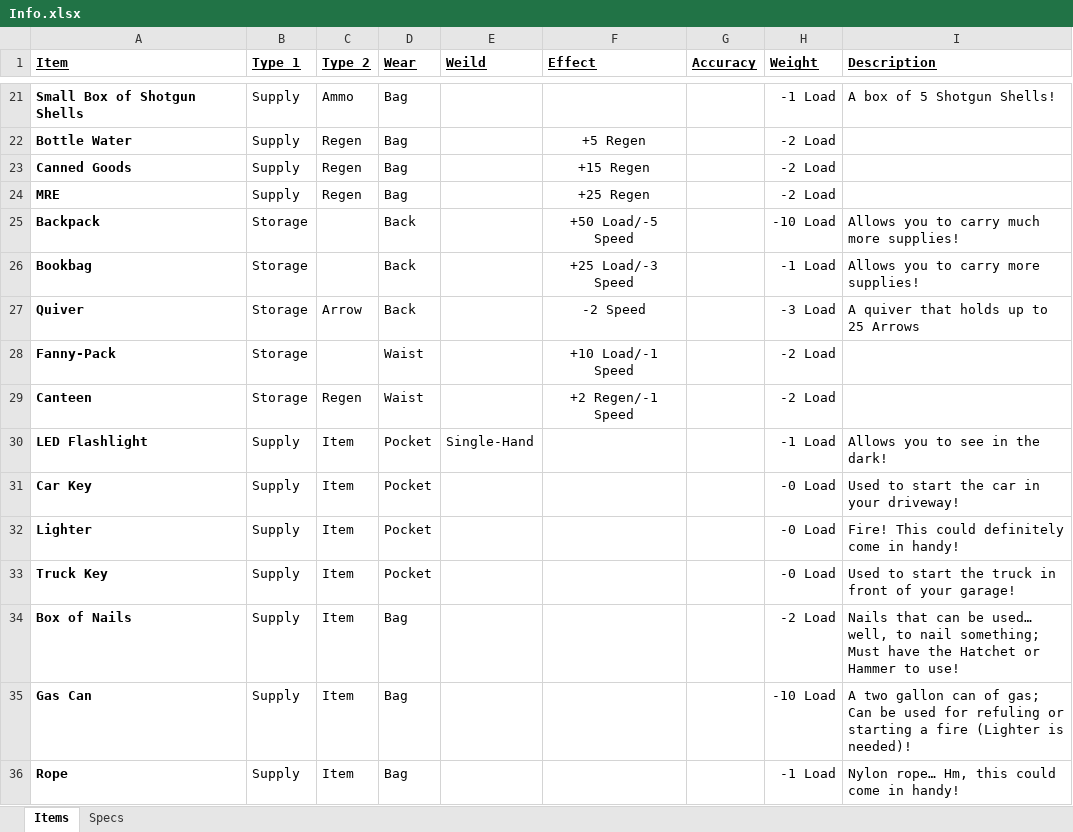
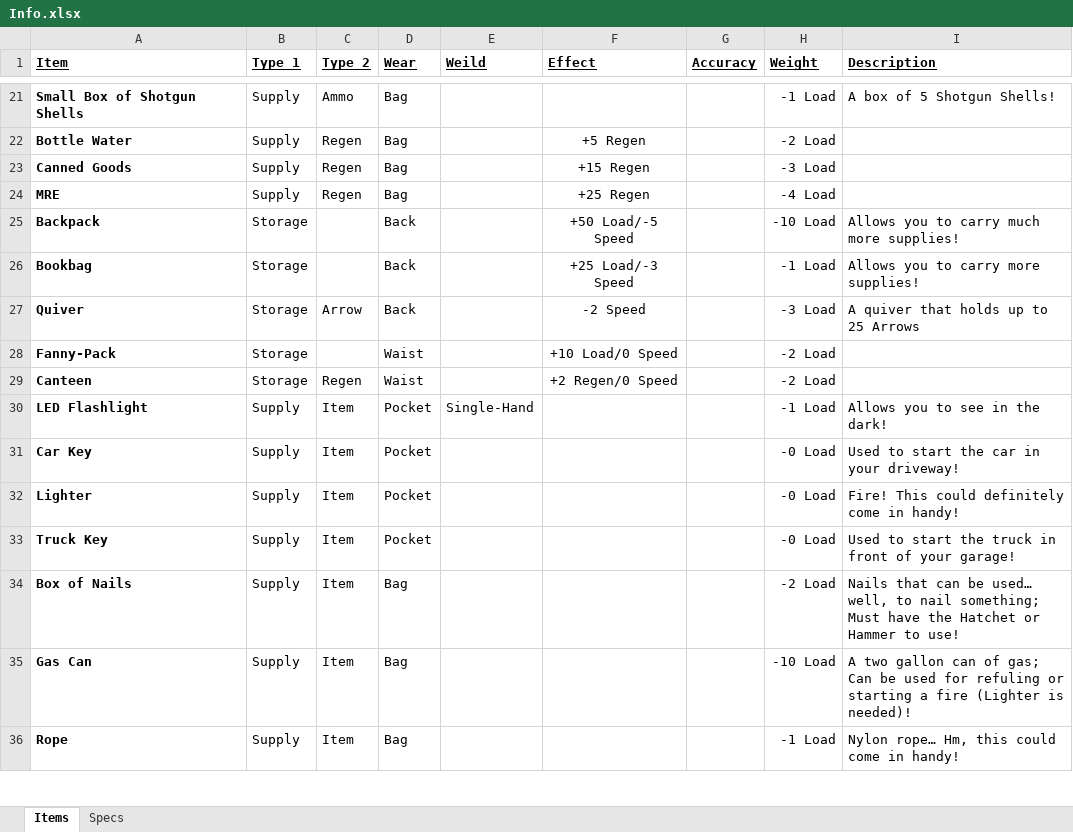
Before and after one commit to jl2286716/LeducJames-CSC-17A-48130, an Excel workbook: Proj/Info.xlsx, sheet Items, drawn as a sheet; only a part is shown, gaps mark what is left out; values as stored, in another font and other column widths than the file's, no borders; table styles not drawn; the diff names each change by its address in the sheet, - before the commit and + after, or states it on an @@ line.

```diff
--- a/Proj/Info.xlsx (sheet Items)
+++ b/Proj/Info.xlsx (sheet Items)
-H23 (Weight): -2 Load
+H23 (Weight): -3 Load
-H24 (Weight): -2 Load
+H24 (Weight): -4 Load
-F28 (Effect): +10 Load/-1 Speed
+F28 (Effect): +10 Load/0 Speed
-F29 (Effect): +2 Regen/-1 Speed
+F29 (Effect): +2 Regen/0 Speed
```
Also changed, not shown: 1 other file.
